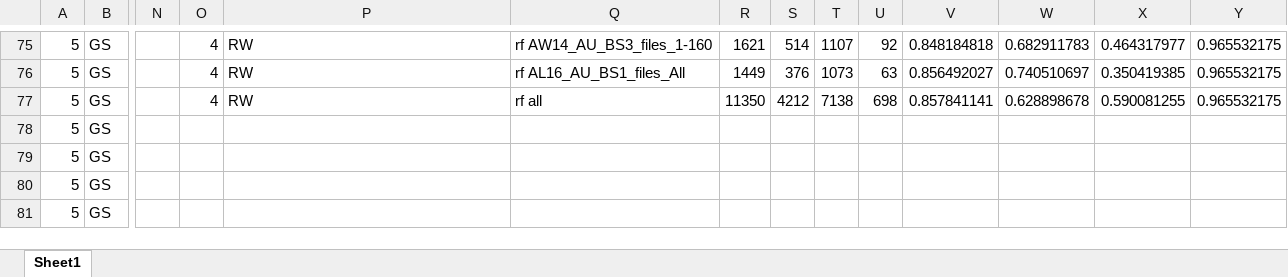
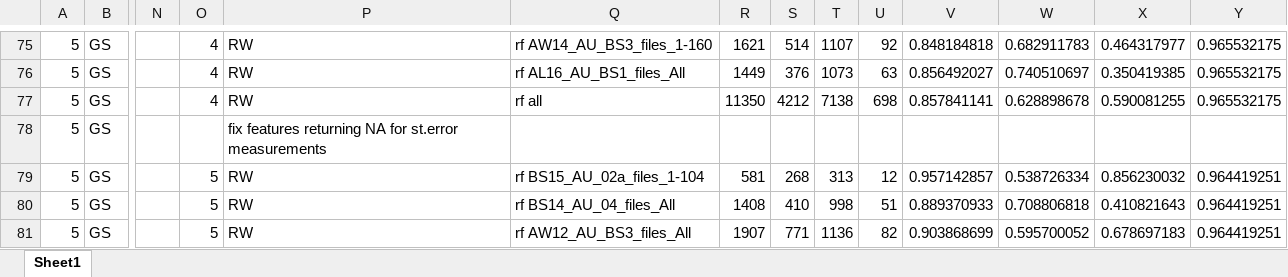
Before and after one commit to DanWoodrich/RavenBLEDscripts, an Excel workbook: Data/Paper/AddDataSummary.xlsx, sheet Sheet1, drawn as a sheet; only a part is shown, gaps mark what is left out; values as stored, in another font and other column widths than the file's, no borders; charts and pictures not drawn; the diff covers the shown part only; the diff names each change by its address in the sheet, - before the commit and + after, or states it on an @@ line.

```diff
--- a/Data/Paper/AddDataSummary.xlsx (sheet Sheet1)
+++ b/Data/Paper/AddDataSummary.xlsx (sheet Sheet1)
-P78: (empty)
+P78: fix features returning NA for st.error measurements
-O79:O81: (empty)
+O79:O81: 5
-P79:P81: (empty)
+P79:P81: RW
-Q79: (empty)
+Q79: rf BS15_AU_02a_files_1-104
-R79: (empty)
+R79: 581
-S79: (empty)
+S79: 268
-T79: (empty)
+T79: 313
-U79: (empty)
+U79: 12
-V79: (empty)
+V79: 0.957142857
-W79: (empty)
+W79: 0.538726334
-X79: (empty)
+X79: 0.856230032
-Y79:Y81: (empty)
+Y79:Y81: 0.964419251
-Q80: (empty)
+Q80: rf BS14_AU_04_files_All
-R80: (empty)
+R80: 1408
-S80: (empty)
+S80: 410
-T80: (empty)
+T80: 998
-U80: (empty)
+U80: 51
-V80: (empty)
+V80: 0.889370933
-W80: (empty)
+W80: 0.708806818
-X80: (empty)
+X80: 0.410821643
-Q81: (empty)
+Q81: rf AW12_AU_BS3_files_All
-R81: (empty)
+R81: 1907
-S81: (empty)
+S81: 771
-T81: (empty)
+T81: 1136
-U81: (empty)
+U81: 82
-V81: (empty)
+V81: 0.903868699
-W81: (empty)
+W81: 0.595700052
-X81: (empty)
+X81: 0.678697183
```
Also changed, not shown: 14 added rows, 1 removed row and 55 edited cells elsewhere in this sheet, 11 other files.
